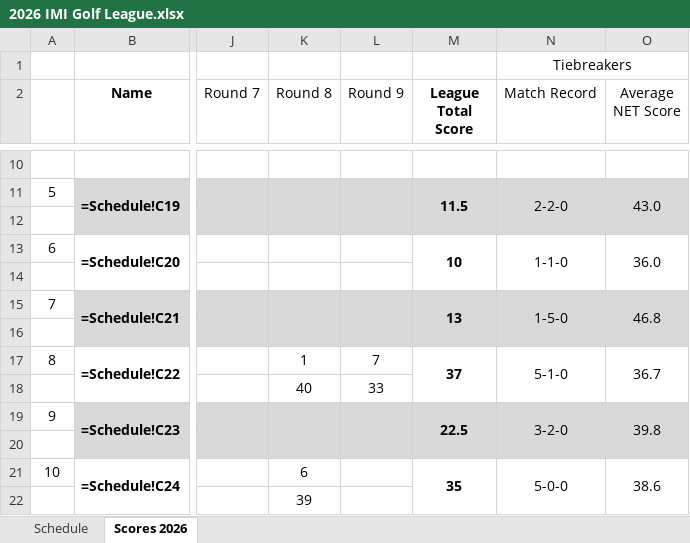
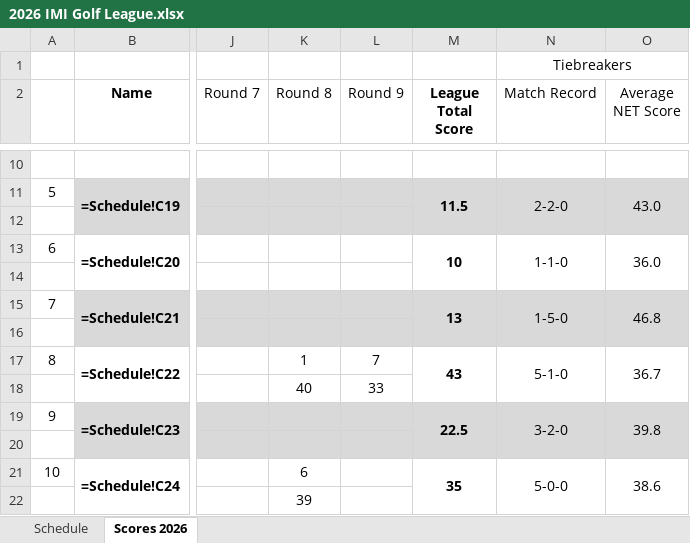
Before and after one commit to iSuite-LLC/charlotte-golf-league, an Excel workbook: 2026 IMI Golf League.xlsx, sheet Scores 2026, drawn as a sheet; only a part is shown, gaps mark what is left out; values as stored, in another font and other column widths than the file's, no borders; formulas without a stored value are shown as written; the diff names each change by its address in the sheet, - before the commit and + after, or states it on an @@ line.

Commit message:
Sub scores: reserve rule replaces lowest round in total points
A player who subs into someone else's slot no longer just has that match
dropped. It is banked as a RESERVE SCORE and replaces their lowest
counting round in TOTAL POINTS ONLY, when strictly better. Record and
avg NET stay computed from the rounds played in their own slots.
Re-evaluated every run against the current lowest round, so the target
moves as makeup matches land.

Applied now:
  Curtis Lynn   R5 sub 7 pts  replaces R8's 1  ->  37 + 6 = 43 pts, #1 seed
  Ethan High    R4 sub 3 pts  no effect (lowest counting round is 5)
  Alex Palmer   R9 sub 1 pt   no effect (lowest counting round is already 1)

apply_overrides.py is now the master-workbook repair too - the
project_pickup_clobber_repair the 2c comment referred to but that never
existed. On every run it restores the counting round process_scores
clobbers (name-keyed parse keeps only the last block per player), clears
rounds written from a pickup-only appearance, and recomputes the League
Total with reserve credit, in both the workbook and data.json. Verified
idempotent: processor -> apply_overrides -> apply_overrides is clean, so
the documented two-step workflow is now self-healing and no longer needs
a manual fix after each run.

Standings: Curtis Lynn takes #1 at 43 pts, Ethan High to #2 on 39.
Rule documented in CLAUDE.md and in a Sub Scores section of standings.md.

```diff
--- a/2026 IMI Golf League.xlsx (sheet Scores 2026)
+++ b/2026 IMI Golf League.xlsx (sheet Scores 2026)
-M17 (League Total Score): 37
+M17 (League Total Score): 43
```
Also changed, not shown: 4 other files.
